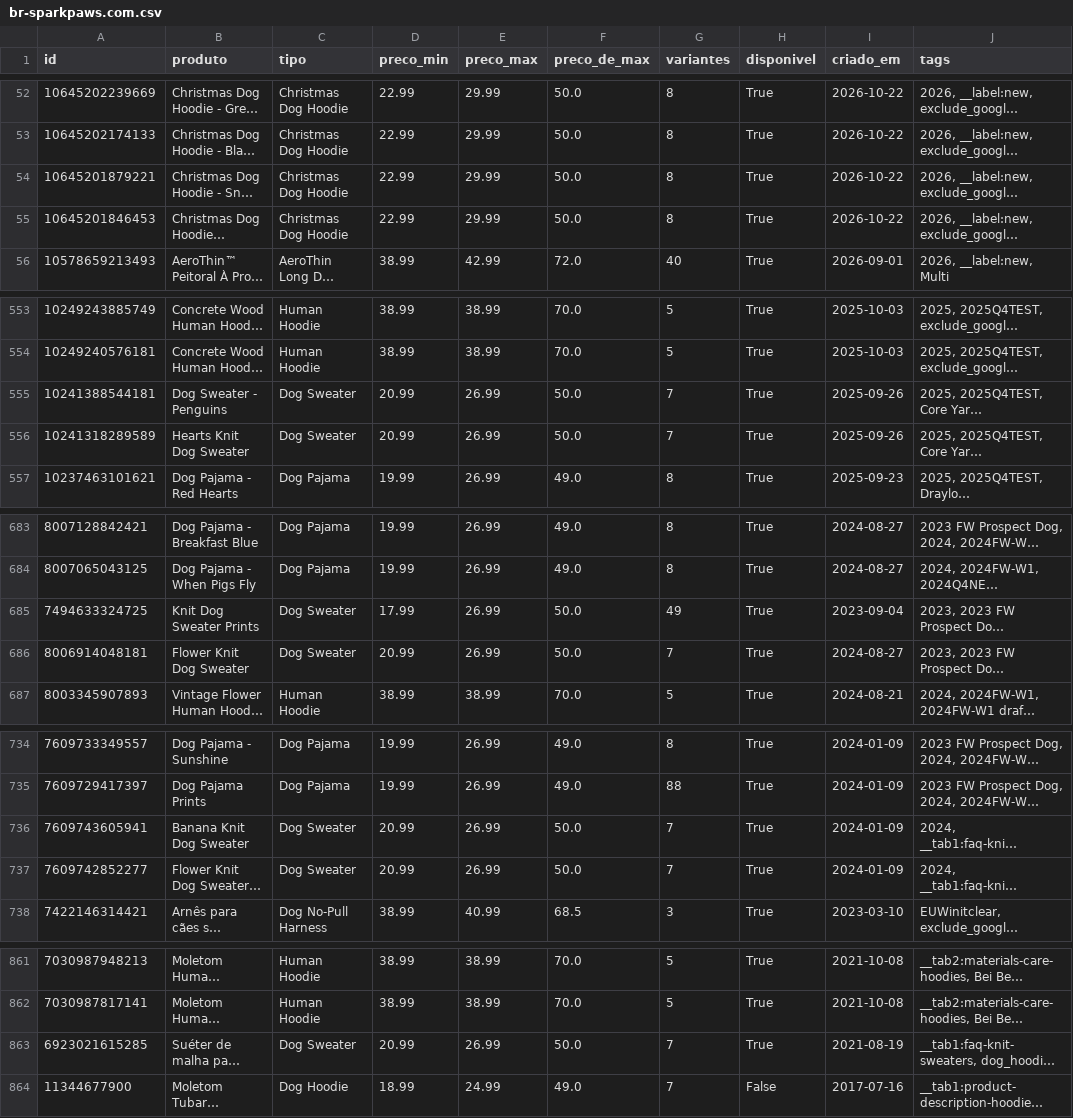
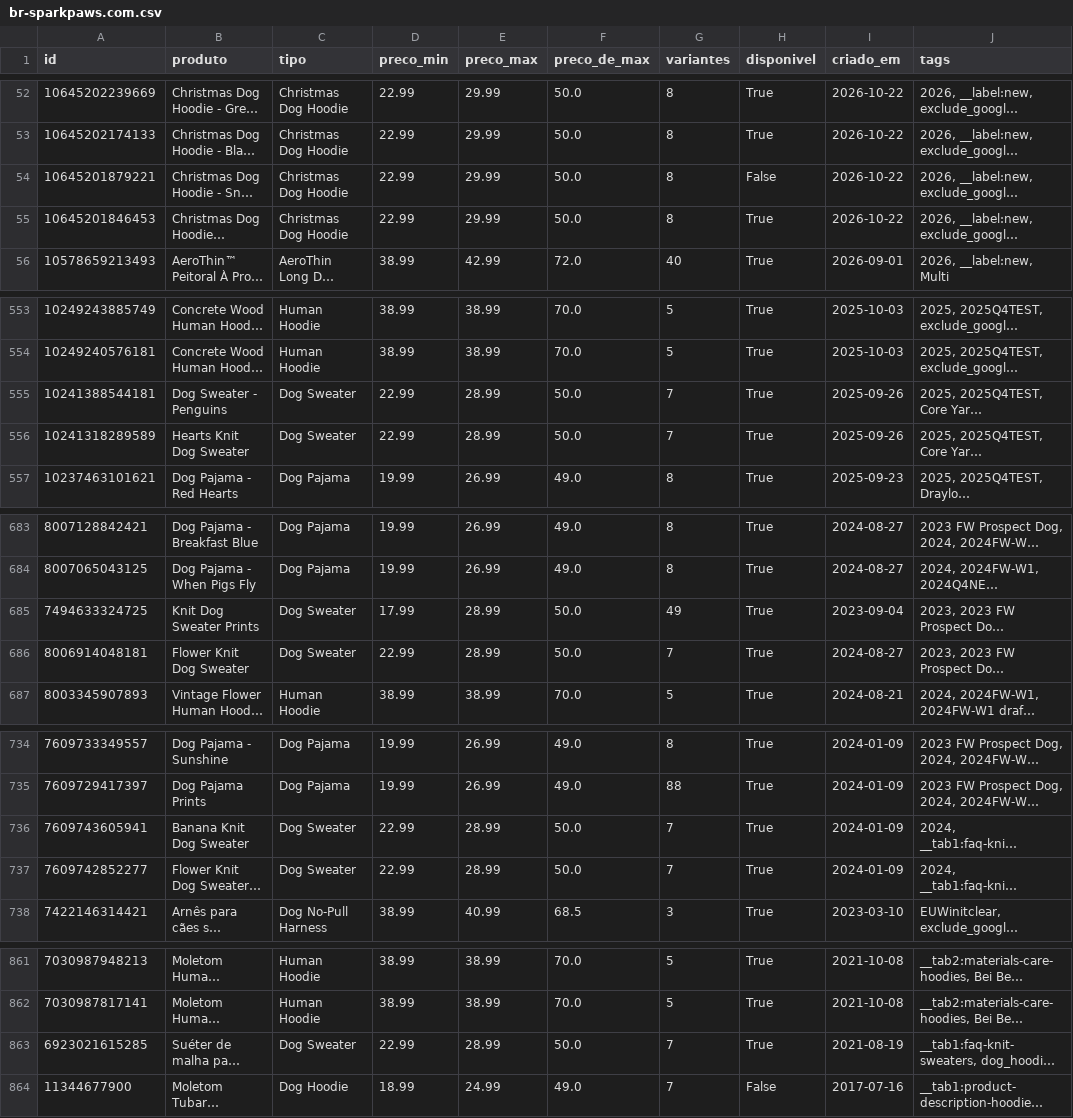
Before and after one commit to helioncontato1-coder/coletor-dados, a CSV file: dados/lojas/br-sparkpaws.com.csv, drawn as a sheet; only a part is shown, gaps mark what is left out; long unchanged cells end in …; the diff covers the shown part only; the diff names each change by its address in the sheet, - before the commit and + after, or states it on an @@ line.

```diff
--- a/dados/lojas/br-sparkpaws.com.csv
+++ b/dados/lojas/br-sparkpaws.com.csv
-H54 (disponivel): True
+H54 (disponivel): False
-D555:D556 (preco_min): 20.99
+D555:D556 (preco_min): 22.99
-E555:E556 (preco_max): 26.99
+E555:E556 (preco_max): 28.99
-E685:E686 (preco_max): 26.99
+E685:E686 (preco_max): 28.99
-D686 (preco_min): 20.99
+D686 (preco_min): 22.99
-D736:D737 (preco_min): 20.99
+D736:D737 (preco_min): 22.99
-E736:E737 (preco_max): 26.99
+E736:E737 (preco_max): 28.99
-D863 (preco_min): 20.99
+D863 (preco_min): 22.99
-E863 (preco_max): 26.99
+E863 (preco_max): 28.99
```
Also changed, not shown: 43 edited cells elsewhere in this file, dados/lojas/mudancas.csv, 1 other file.
